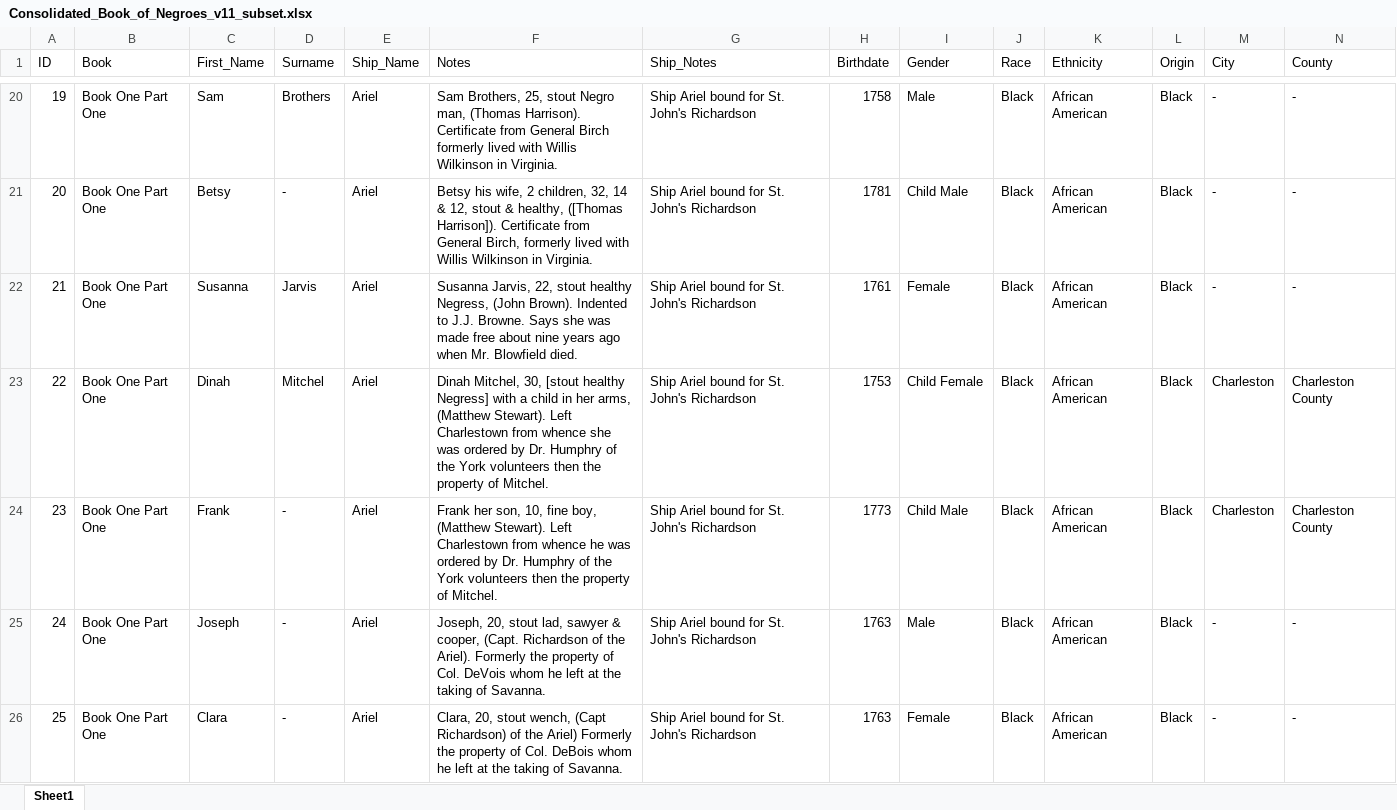
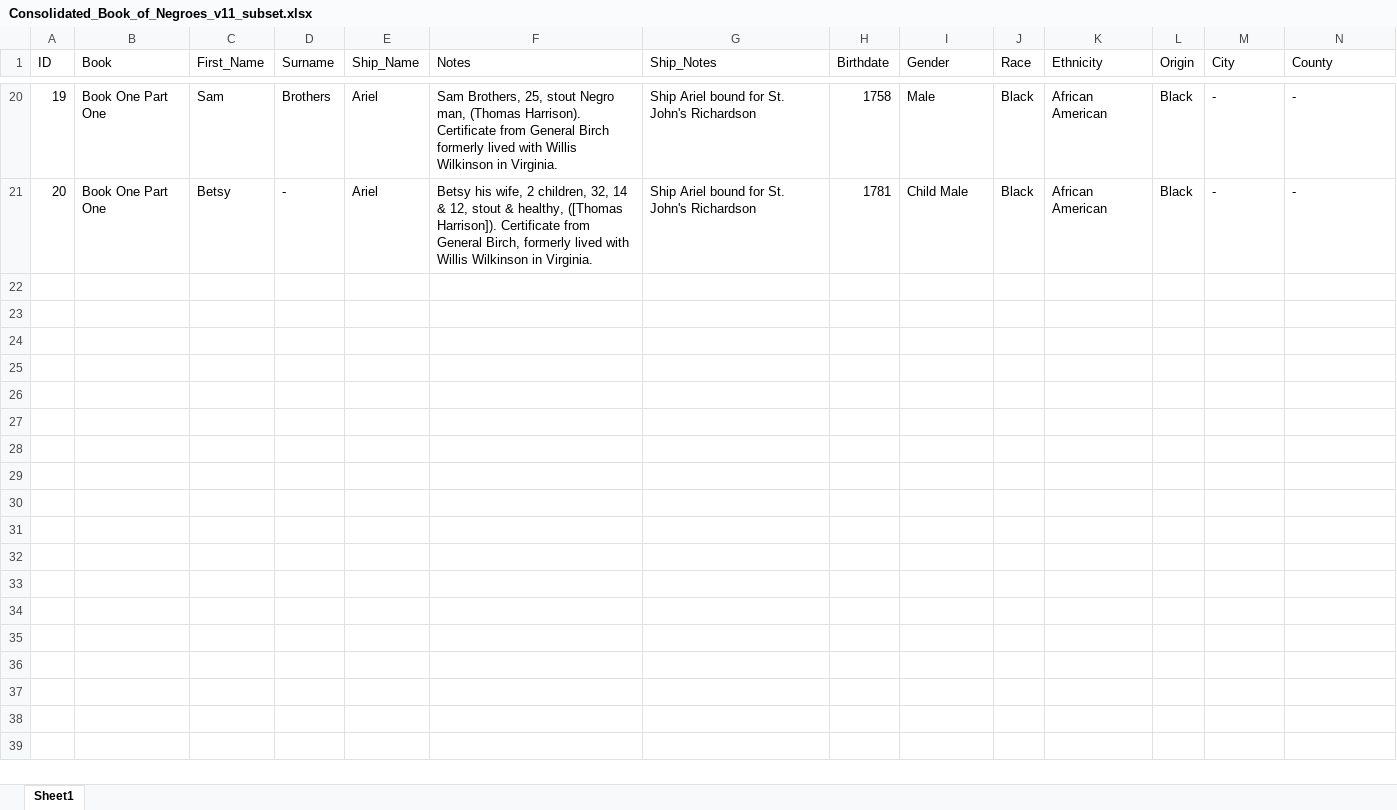
Before and after one commit to osamahabib5/compile_bon_records, an Excel workbook: Consolidated_Book_of_Negroes_v11_subset.xlsx, sheet Sheet1, drawn as a sheet; only a part is shown, gaps mark what is left out; values as stored, in another font and other column widths than the file's, no borders; rows hold the shown columns only; the diff covers the shown part only; the diff names each change by its address in the sheet, - before the commit and + after, or states it on an @@ line.

```diff
--- a/Consolidated_Book_of_Negroes_v11_subset.xlsx (sheet Sheet1)
+++ b/Consolidated_Book_of_Negroes_v11_subset.xlsx (sheet Sheet1)
-row 22: 21 | Book One Part One | Susanna | Jarvis | Ariel | Susanna Jarvis, 22, stout healthy Negress, (John Brown). Indented to J.J. Browne. Says she was made free about nine years ago when Mr. Blowfield died. | Ship Ariel bound for St. John's Richardson | 1761 | Female | Black | African American | Black | - | -
-row 23: 22 | Book One Part One | Dinah | Mitchel | Ariel | Dinah Mitchel, 30, [stout healthy Negress] with a child in her arms, (Matthew Stewart). Left Charlestown from whence she was ordered by Dr. Humphry of the York volunteers then the property of Mitchel. | Ship Ariel bound for St. John's Richardson | 1753 | Child Female | Black | African American | Black | Charleston | Charleston County
-row 24: 23 | Book One Part One | Frank | - | Ariel | Frank her son, 10, fine boy, (Matthew Stewart). Left Charlestown from whence he was ordered by Dr. Humphry of the York volunteers then the property of Mitchel. | Ship Ariel bound for St. John's Richardson | 1773 | Child Male | Black | African American | Black | Charleston | Charleston County
-row 25: 24 | Book One Part One | Joseph | - | Ariel | Joseph, 20, stout lad, sawyer & cooper, (Capt. Richardson of the Ariel). Formerly the property of Col. DeVois whom he left at the taking of Savanna. | Ship Ariel bound for St. John's Richardson | 1763 | Male | Black | African American | Black | - | -
-row 26: 25 | Book One Part One | Clara | - | Ariel | Clara, 20, stout wench, (Capt Richardson) of the Ariel) Formerly the property of Col. DeBois whom he left at the taking of Savanna. | Ship Ariel bound for St. John's Richardson | 1763 | Female | Black | African American | Black | - | -
```
Also changed, not shown: 25 removed rows elsewhere in this sheet, 17 other files.
